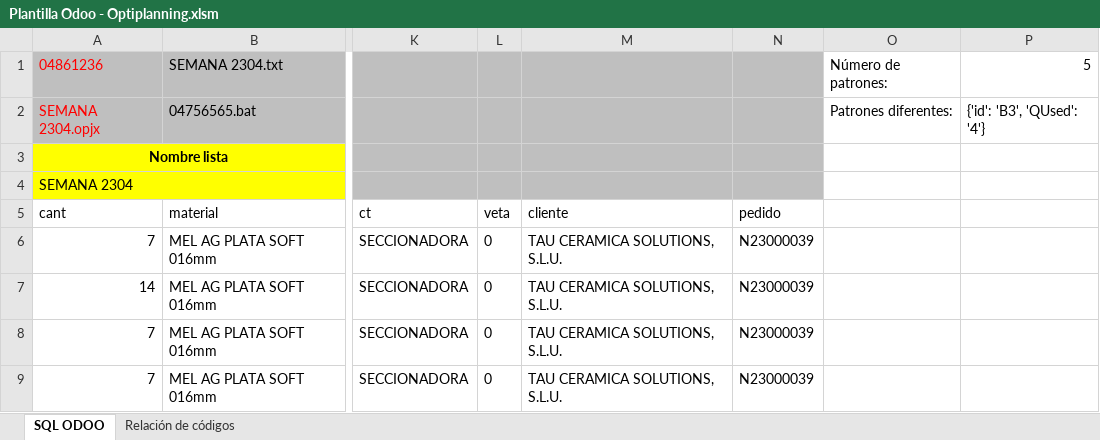
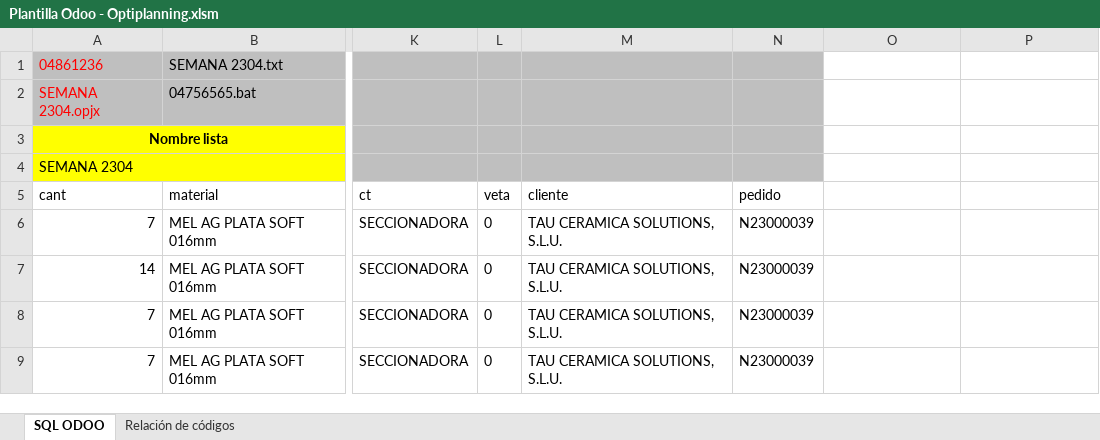
Before and after one commit to onduex/apps-insca, an Excel workbook: xml2label/Plantilla Odoo - Optiplanning.xlsm, sheet SQL ODOO, drawn as a sheet; only a part is shown, gaps mark what is left out; values as stored, in another font and other column widths than the file's, no borders; charts and pictures and table styles not drawn; the diff names each change by its address in the sheet, - before the commit and + after, or states it on an @@ line.

```diff
--- a/xml2label/Plantilla Odoo - Optiplanning.xlsm (sheet SQL ODOO)
+++ b/xml2label/Plantilla Odoo - Optiplanning.xlsm (sheet SQL ODOO)
-O1: Número de patrones:
+O1: (empty)
-P1: 5
+P1: (empty)
-O2: Patrones diferentes:
+O2: (empty)
-P2: {'id': 'B3', 'QUsed': '4'}
+P2: (empty)
```
Also changed, not shown: charts or pictures, 3 other files.
